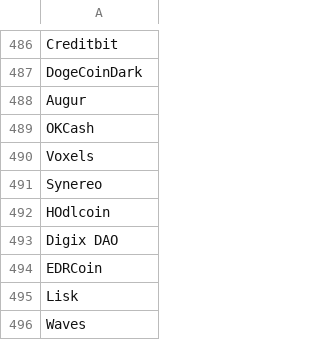
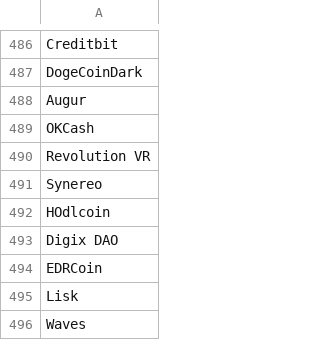
Before and after one commit to vaidehihb/cs541_cryptoproject, a CSV file: Demo/csvFiles/list.csv, drawn as a sheet; only a part is shown, gaps mark what is left out.

```diff
--- a/Demo/csvFiles/list.csv
+++ b/Demo/csvFiles/list.csv
@@ -489,3 +489,3 @@ Augur
 OKCash
-Voxels
+Revolution VR
 Synereo
```
Also changed, not shown: Demo/csvFiles/popularity_list.csv, 9 other files.
